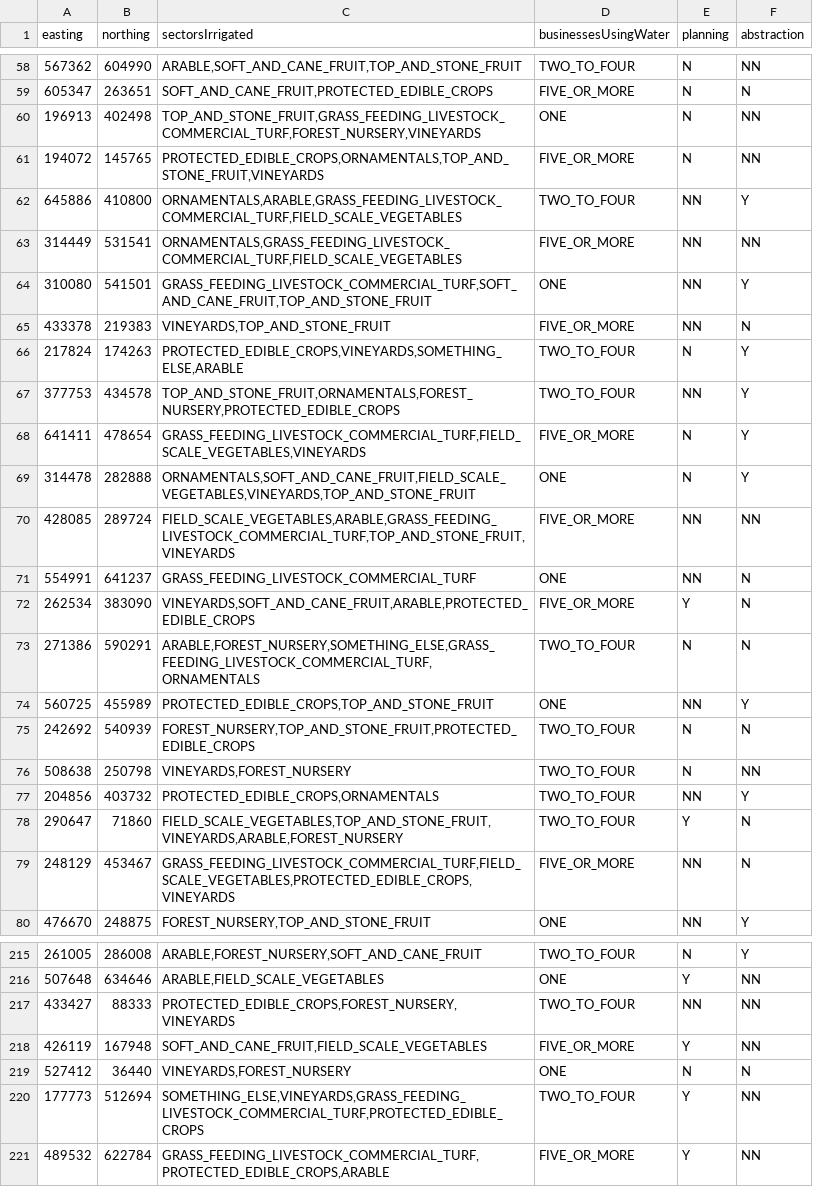
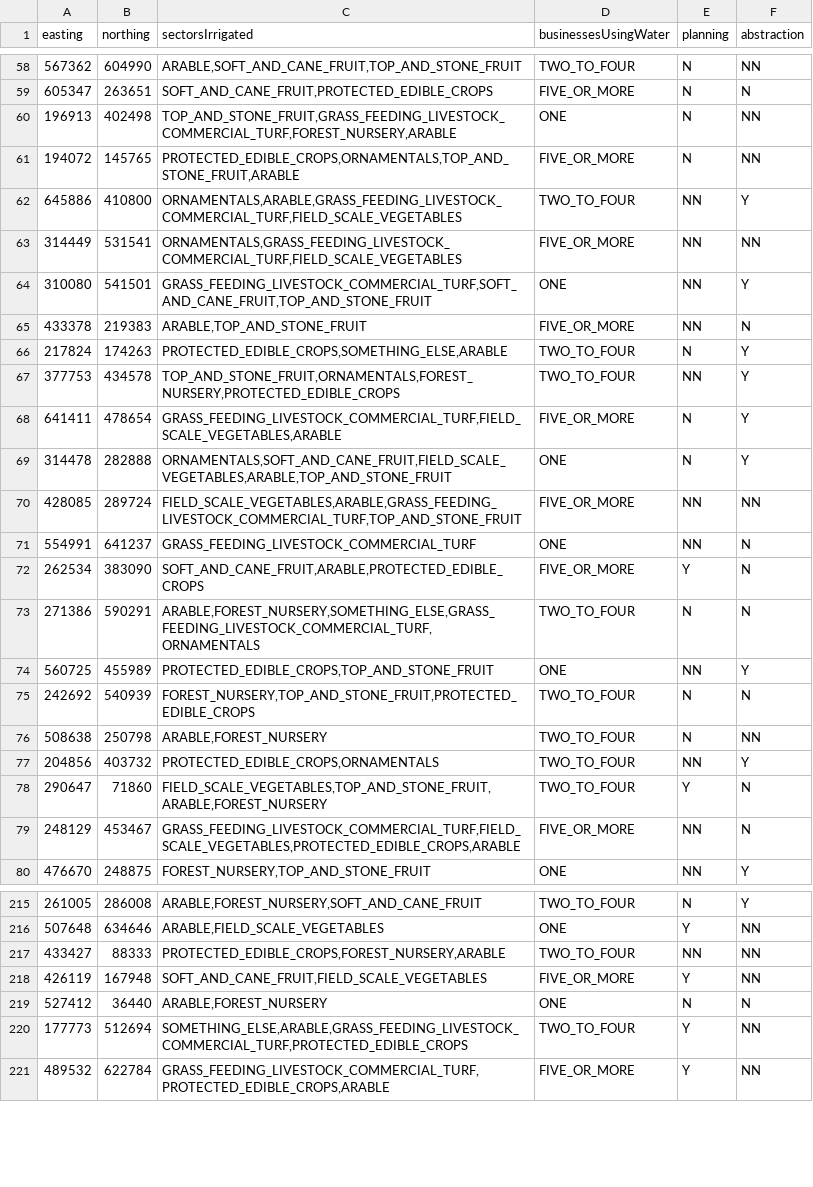
Before and after one commit to DEFRA/grants-scoring-api-perf-tests, a CSV file: data/scoringparameters.csv, drawn as a sheet; only a part is shown, gaps mark what is left out; the diff covers the shown part only.

Commit message:
feat(GRAN-166): update data, replace vineyards with arable

```diff
--- a/data/scoringparameters.csv
+++ b/data/scoringparameters.csv
@@ -59,4 +59,4 @@ easting,northing,sectorsIrrigated,businessesUsingWater,planning,abstraction
 605347,263651,"SOFT_AND_CANE_FRUIT,PROTECTED_EDIBLE_CROPS",FIVE_OR_MORE,N,N
-196913,402498,"TOP_AND_STONE_FRUIT,GRASS_FEEDING_LIVESTOCK_COMMERCIAL_TURF,FOREST_NURSERY,VINEYARDS",ONE,N,NN
-194072,145765,"PROTECTED_EDIBLE_CROPS,ORNAMENTALS,TOP_AND_STONE_FRUIT,VINEYARDS",FIVE_OR_MORE,N,NN
+196913,402498,"TOP_AND_STONE_FRUIT,GRASS_FEEDING_LIVESTOCK_COMMERCIAL_TURF,FOREST_NURSERY,ARABLE",ONE,N,NN
+194072,145765,"PROTECTED_EDIBLE_CROPS,ORNAMENTALS,TOP_AND_STONE_FRUIT,ARABLE",FIVE_OR_MORE,N,NN
 645886,410800,"ORNAMENTALS,ARABLE,GRASS_FEEDING_LIVESTOCK_COMMERCIAL_TURF,FIELD_SCALE_VEGETABLES",TWO_TO_FOUR,NN,Y
@@ -64,10 +64,10 @@ easting,northing,sectorsIrrigated,businessesUsingWater,planning,abstraction
 310080,541501,"GRASS_FEEDING_LIVESTOCK_COMMERCIAL_TURF,SOFT_AND_CANE_FRUIT,TOP_AND_STONE_FRUIT",ONE,NN,Y
-433378,219383,"VINEYARDS,TOP_AND_STONE_FRUIT",FIVE_OR_MORE,NN,N
-217824,174263,"PROTECTED_EDIBLE_CROPS,VINEYARDS,SOMETHING_ELSE,ARABLE",TWO_TO_FOUR,N,Y
+433378,219383,"ARABLE,TOP_AND_STONE_FRUIT",FIVE_OR_MORE,NN,N
+217824,174263,"PROTECTED_EDIBLE_CROPS,SOMETHING_ELSE,ARABLE",TWO_TO_FOUR,N,Y
 377753,434578,"TOP_AND_STONE_FRUIT,ORNAMENTALS,FOREST_NURSERY,PROTECTED_EDIBLE_CROPS",TWO_TO_FOUR,NN,Y
-641411,478654,"GRASS_FEEDING_LIVESTOCK_COMMERCIAL_TURF,FIELD_SCALE_VEGETABLES,VINEYARDS",FIVE_OR_MORE,N,Y
-314478,282888,"ORNAMENTALS,SOFT_AND_CANE_FRUIT,FIELD_SCALE_VEGETABLES,VINEYARDS,TOP_AND_STONE_FRUIT",ONE,N,Y
-428085,289724,"FIELD_SCALE_VEGETABLES,ARABLE,GRASS_FEEDING_LIVESTOCK_COMMERCIAL_TURF,TOP_AND_STONE_FRUIT,VINEYARDS",FIVE_OR_MORE,NN,NN
+641411,478654,"GRASS_FEEDING_LIVESTOCK_COMMERCIAL_TURF,FIELD_SCALE_VEGETABLES,ARABLE",FIVE_OR_MORE,N,Y
+314478,282888,"ORNAMENTALS,SOFT_AND_CANE_FRUIT,FIELD_SCALE_VEGETABLES,ARABLE,TOP_AND_STONE_FRUIT",ONE,N,Y
+428085,289724,"FIELD_SCALE_VEGETABLES,ARABLE,GRASS_FEEDING_LIVESTOCK_COMMERCIAL_TURF,TOP_AND_STONE_FRUIT",FIVE_OR_MORE,NN,NN
 554991,641237,GRASS_FEEDING_LIVESTOCK_COMMERCIAL_TURF,ONE,NN,N
-262534,383090,"VINEYARDS,SOFT_AND_CANE_FRUIT,ARABLE,PROTECTED_EDIBLE_CROPS",FIVE_OR_MORE,Y,N
+262534,383090,"SOFT_AND_CANE_FRUIT,ARABLE,PROTECTED_EDIBLE_CROPS",FIVE_OR_MORE,Y,N
 271386,590291,"ARABLE,FOREST_NURSERY,SOMETHING_ELSE,GRASS_FEEDING_LIVESTOCK_COMMERCIAL_TURF,ORNAMENTALS",TWO_TO_FOUR,N,N
@@ -75,6 +75,6 @@ easting,northing,sectorsIrrigated,businessesUsingWater,planning,abstraction
 242692,540939,"FOREST_NURSERY,TOP_AND_STONE_FRUIT,PROTECTED_EDIBLE_CROPS",TWO_TO_FOUR,N,N
-508638,250798,"VINEYARDS,FOREST_NURSERY",TWO_TO_FOUR,N,NN
+508638,250798,"ARABLE,FOREST_NURSERY",TWO_TO_FOUR,N,NN
 204856,403732,"PROTECTED_EDIBLE_CROPS,ORNAMENTALS",TWO_TO_FOUR,NN,Y
-290647,71860,"FIELD_SCALE_VEGETABLES,TOP_AND_STONE_FRUIT,VINEYARDS,ARABLE,FOREST_NURSERY",TWO_TO_FOUR,Y,N
-248129,453467,"GRASS_FEEDING_LIVESTOCK_COMMERCIAL_TURF,FIELD_SCALE_VEGETABLES,PROTECTED_EDIBLE_CROPS,VINEYARDS",FIVE_OR_MORE,NN,N
+290647,71860,"FIELD_SCALE_VEGETABLES,TOP_AND_STONE_FRUIT,ARABLE,FOREST_NURSERY",TWO_TO_FOUR,Y,N
+248129,453467,"GRASS_FEEDING_LIVESTOCK_COMMERCIAL_TURF,FIELD_SCALE_VEGETABLES,PROTECTED_EDIBLE_CROPS,ARABLE",FIVE_OR_MORE,NN,N
 476670,248875,"FOREST_NURSERY,TOP_AND_STONE_FRUIT",ONE,NN,Y
@@ -216,6 +216,6 @@ easting,northing,sectorsIrrigated,businessesUsingWater,planning,abstraction
 507648,634646,"ARABLE,FIELD_SCALE_VEGETABLES",ONE,Y,NN
-433427,88333,"PROTECTED_EDIBLE_CROPS,FOREST_NURSERY,VINEYARDS",TWO_TO_FOUR,NN,NN
+433427,88333,"PROTECTED_EDIBLE_CROPS,FOREST_NURSERY,ARABLE",TWO_TO_FOUR,NN,NN
 426119,167948,"SOFT_AND_CANE_FRUIT,FIELD_SCALE_VEGETABLES",FIVE_OR_MORE,Y,NN
-527412,36440,"VINEYARDS,FOREST_NURSERY",ONE,N,N
-177773,512694,"SOMETHING_ELSE,VINEYARDS,GRASS_FEEDING_LIVESTOCK_COMMERCIAL_TURF,PROTECTED_EDIBLE_CROPS",TWO_TO_FOUR,Y,NN
+527412,36440,"ARABLE,FOREST_NURSERY",ONE,N,N
+177773,512694,"SOMETHING_ELSE,ARABLE,GRASS_FEEDING_LIVESTOCK_COMMERCIAL_TURF,PROTECTED_EDIBLE_CROPS",TWO_TO_FOUR,Y,NN
 489532,622784,"GRASS_FEEDING_LIVESTOCK_COMMERCIAL_TURF,PROTECTED_EDIBLE_CROPS,ARABLE",FIVE_OR_MORE,Y,NN
```
Also changed, not shown: 128 edited cells elsewhere in this file.
